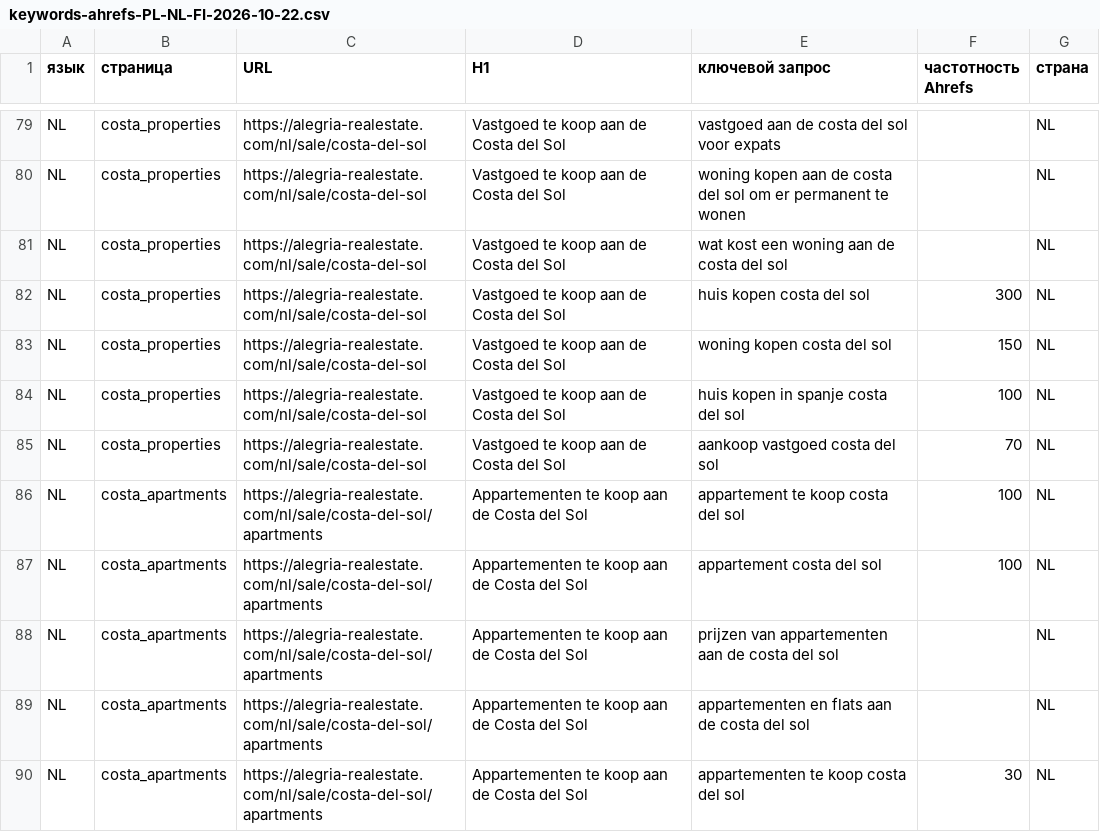
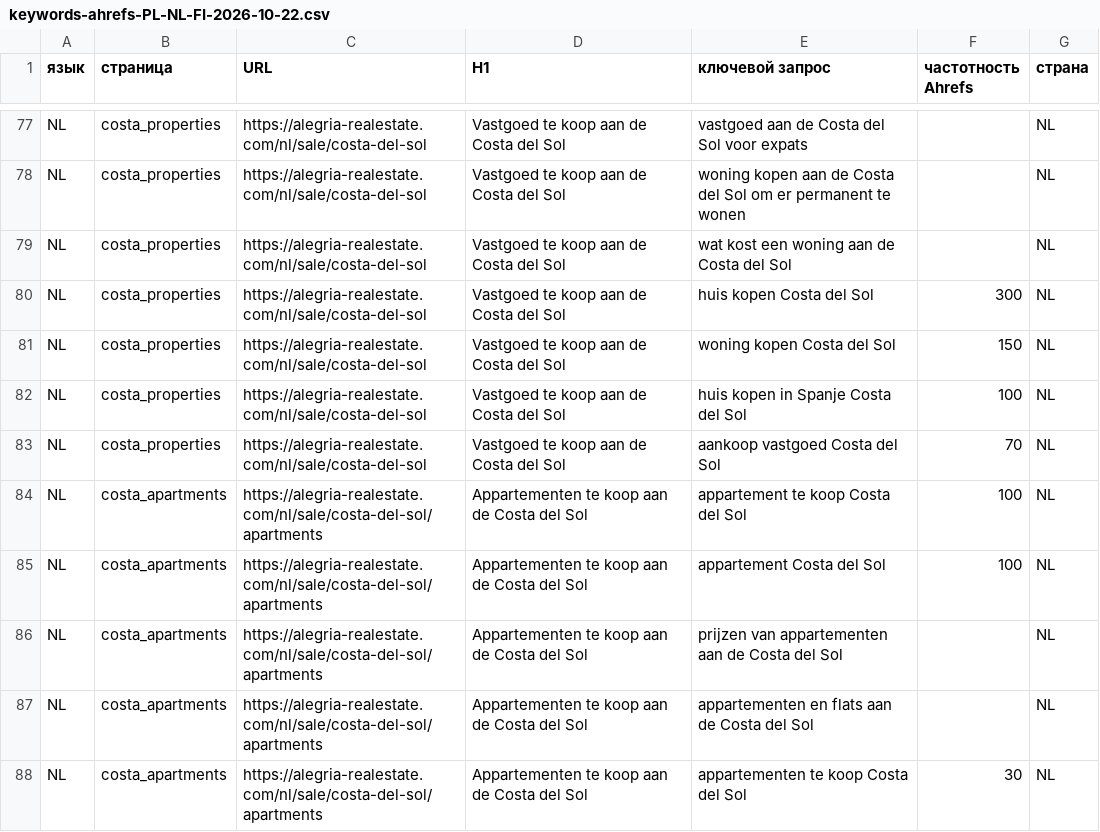
Before and after one commit to neo876123/job, a CSV file: ТЗ PL NL FI/keywords-ahrefs-PL-NL-FI-2026-10-22.csv, drawn as a sheet; only a part is shown, gaps mark what is left out; addresses are those after the commit; the diff covers the shown part only; the diff names each change by its address in the sheet, - before the commit and + after, or states it on an @@ line.

```diff
--- a/ТЗ PL NL FI/keywords-ahrefs-PL-NL-FI-2026-10-22.csv
+++ b/ТЗ PL NL FI/keywords-ahrefs-PL-NL-FI-2026-10-22.csv
-E77 (ключевой запрос): vastgoed aan de costa del sol voor expats
+E77 (ключевой запрос): vastgoed aan de Costa del Sol voor expats
-E78 (ключевой запрос): …aan de costa del sol om er…
+E78 (ключевой запрос): …aan de Costa del Sol om er…
-E79 (ключевой запрос): wat kost een woning aan de costa del sol
+E79 (ключевой запрос): wat kost een woning aan de Costa del Sol
-E80 (ключевой запрос): huis kopen costa del sol
+E80 (ключевой запрос): huis kopen Costa del Sol
-E81 (ключевой запрос): woning kopen costa del sol
+E81 (ключевой запрос): woning kopen Costa del Sol
-E82 (ключевой запрос): huis kopen in spanje costa del sol
+E82 (ключевой запрос): huis kopen in Spanje Costa del Sol
-E83 (ключевой запрос): aankoop vastgoed costa del sol
+E83 (ключевой запрос): aankoop vastgoed Costa del Sol
-E84 (ключевой запрос): appartement te koop costa del sol
+E84 (ключевой запрос): appartement te koop Costa del Sol
-E85 (ключевой запрос): appartement costa del sol
+E85 (ключевой запрос): appartement Costa del Sol
-E86 (ключевой запрос): …aan de costa del sol
+E86 (ключевой запрос): …aan de Costa del Sol
-E87 (ключевой запрос): appartementen en flats aan de costa del sol
+E87 (ключевой запрос): appartementen en flats aan de Costa del Sol
-E88 (ключевой запрос): appartementen te koop costa del sol
+E88 (ключевой запрос): appartementen te koop Costa del Sol
```
Also changed, not shown: 4 removed rows and 42 edited cells elsewhere in this file, 9 other files.
